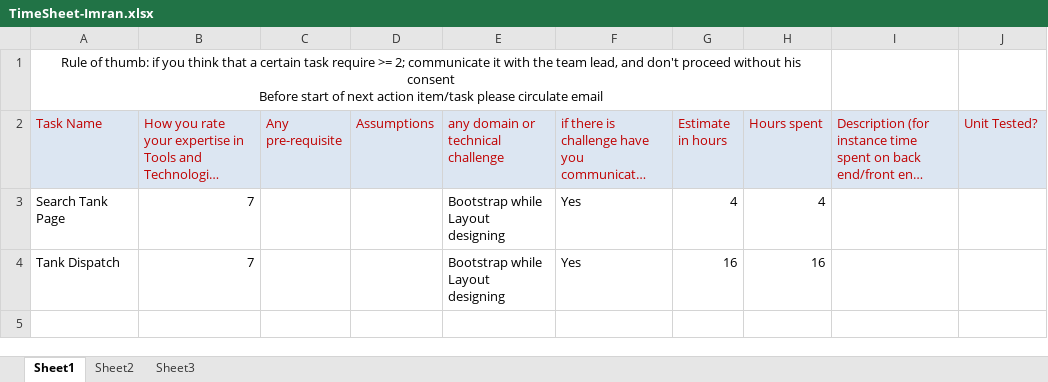
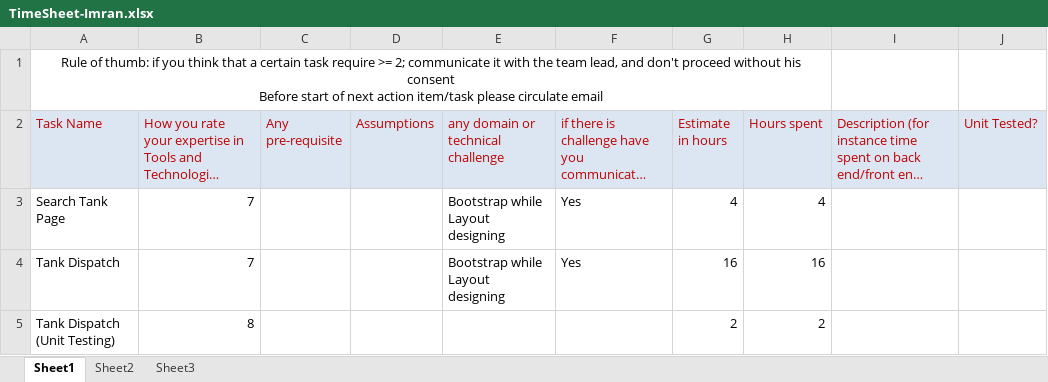
Before and after one commit to dowtankttp/DOWTank, an Excel workbook: TimeSheet-Imran.xlsx, sheet Sheet1, drawn as a sheet; long unchanged cells end in …; values as stored, in another font and other column widths than the file's, no borders; the diff names each change by its address in the sheet, - before the commit and + after, or states it on an @@ line.

Commit message:
Update TimeSheet

```diff
--- a/TimeSheet-Imran.xlsx (sheet Sheet1)
+++ b/TimeSheet-Imran.xlsx (sheet Sheet1)
+row 5: Tank Dispatch (Unit Testing) | 8 |  |  |  |  | 2 | 2
```
